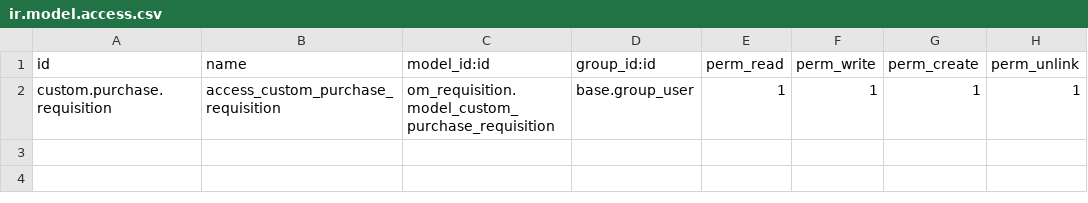
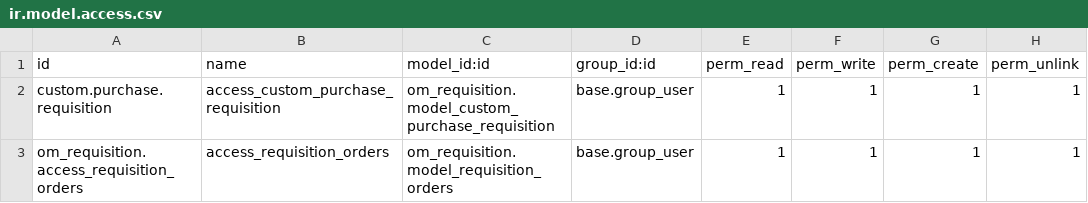
Before and after one commit to Riazul-rifat/Odoo_15, a CSV file: om_requisition/security/ir.model.access.csv, drawn as a sheet.

Commit message:
[UPDATE] Search view in om requisition

```diff
--- a/om_requisition/security/ir.model.access.csv
+++ b/om_requisition/security/ir.model.access.csv
@@ -2 +2,2 @@ id,name,model_id:id,group_id:id,perm_read,perm_write,perm_create,perm_unlink
 custom.purchase.requisition,access_custom_purchase_requisition,om_requisition.model_custom_purchase_requisition,base.group_user,1,1,1,1
+om_requisition.access_requisition_orders,access_requisition_orders,om_requisition.model_requisition_orders,base.group_user,1,1,1,1
```
Also changed, not shown: 1 other file.
